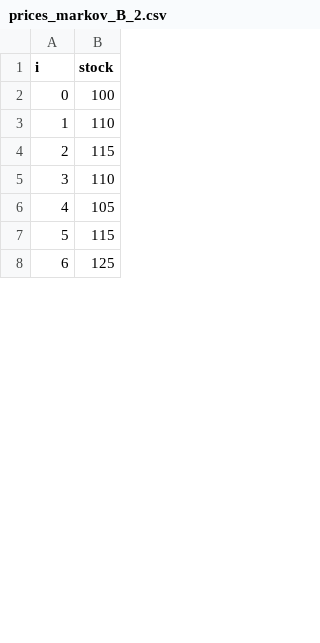
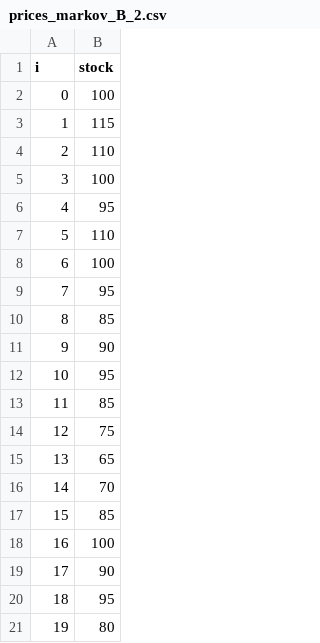
Before and after one commit to chapkovski/newtrader, a CSV file: data/prices_markov_B_2.csv, drawn as a sheet; only a part is shown; the shorter side is filled out with more unchanged rows; addresses are those after the commit; the diff covers the shown part only; the diff names each change by its address in the sheet, - before the commit and + after, or states it on an @@ line.

```diff
--- a/data/prices_markov_B_2.csv
+++ b/data/prices_markov_B_2.csv
@@ column A (i) renumbered between rows 3 and 61 @@
+row 5: 3 | 100
+row 6: 4 | 95
@@ row 3 moved to row 7: 5 @@
+row 8: 6 | 100
+row 9: 7 | 95
+row 10: 8 | 85
+row 11: 9 | 90
+row 12: 10 | 95
+row 13: 11 | 85
+row 14: 12 | 75
+row 15: 13 | 65
+row 16: 14 | 70
+row 17: 15 | 85
+row 18: 16 | 100
+row 19: 17 | 90
+row 20: 18 | 95
+row 21: 19 | 80
```
Also changed, not shown: 19 added rows, 55 removed rows, 5 moved rows and 2 edited cells elsewhere in this file, data/prices_markov_A_2.csv, data/prices_markov_A_3.csv, 17 other files.
